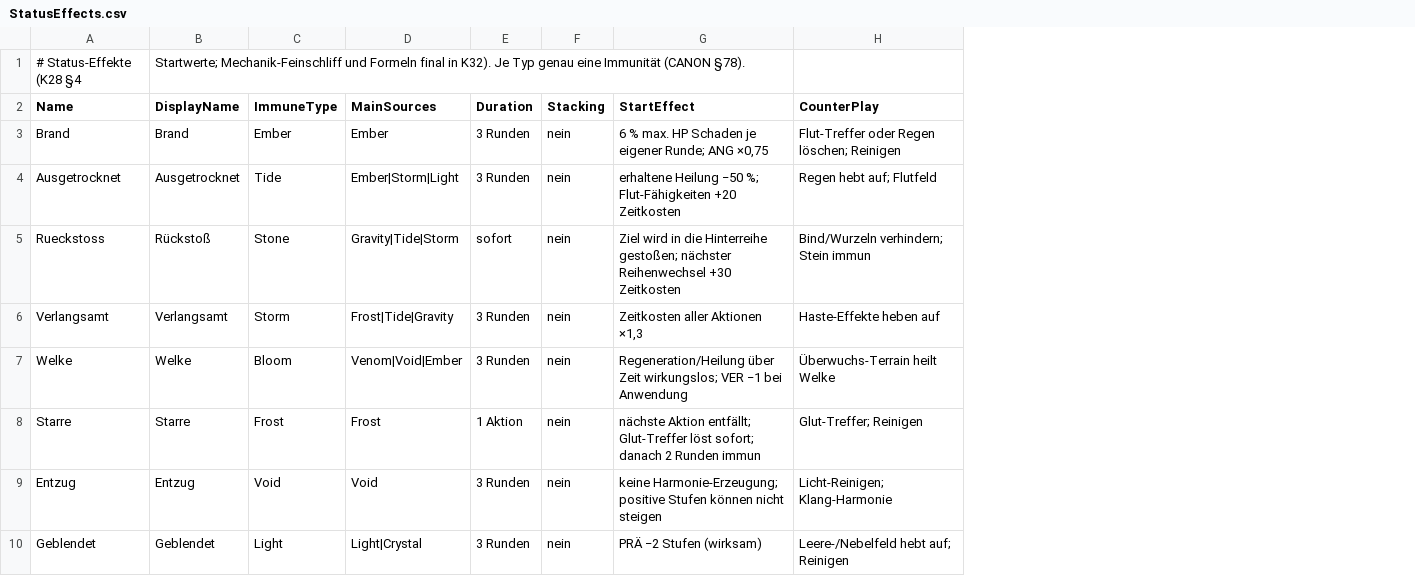
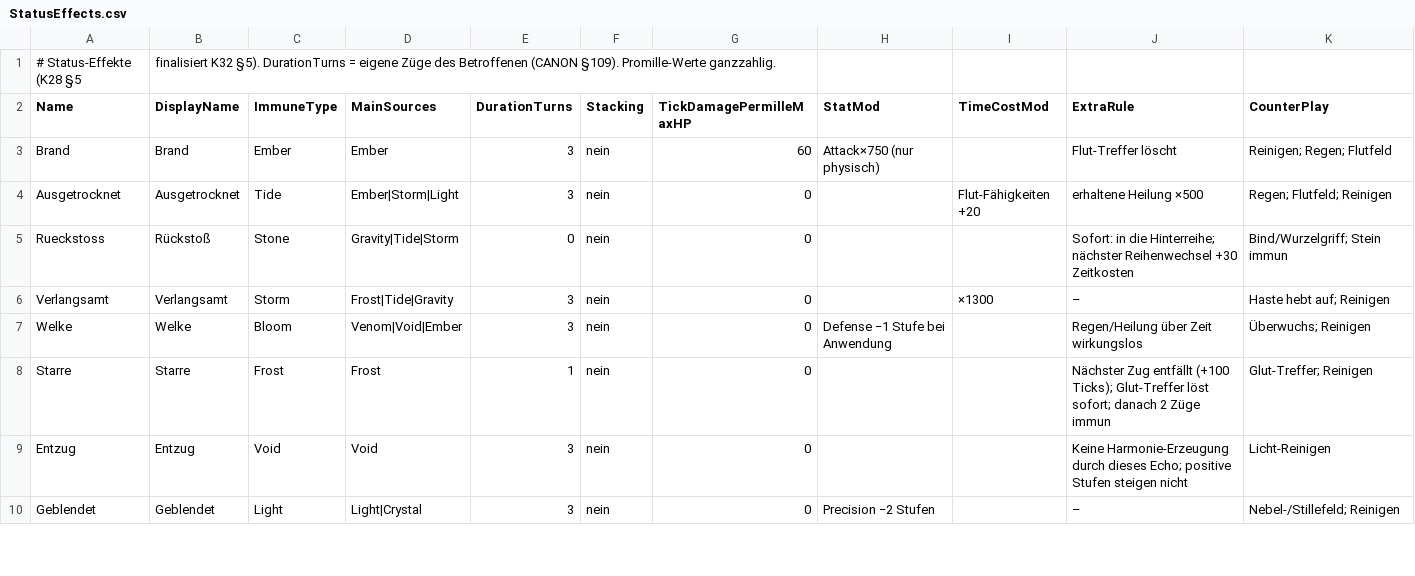
Before and after one commit to LukiSpooky/AETHRIS-Echobound, a CSV file: Data/Abilities/StatusEffects.csv, drawn as a sheet; only a part is shown; removed rows and columns are numbered as before the commit, all else as after; the diff covers the shown part only; the diff names each change by its address in the sheet, - before the commit and + after, or states it on an @@ line.

```diff
--- a/Data/Abilities/StatusEffects.csv
+++ b/Data/Abilities/StatusEffects.csv
-column E (Duration), rows 3-10: 3 Runden | 3 Runden | sofort | 3 Runden | 3 Runden | 1 Aktion | 3 Runden | 3 Runden
+column E (DurationTurns), rows 3-10: 3 | 3 | 0 | 3 | 3 | 1 | 3 | 3
-column G (StartEffect), rows 3-10: 6 % max. HP Schaden je eigener Runde; ANG ×0,75 | erhaltene Heilung −50 %; Flut-Fähigkeiten +20 Zeitkosten | Ziel wird in die Hinterreihe gestoßen; nächster Reihenwechsel +30 Zeitkosten | Zeitkosten aller Aktionen ×1,3 | Regeneration/Heilung über Zeit wirkungslos; VER −1 bei Anwendung | nächste Aktion entfällt; Glut-Treffer löst sofort; danach 2 Runden immun | keine Harmonie-Erzeugung; positive Stufen können nicht steigen | PRÄ −2 Stufen (wirksam)
+column G (TickDamagePermilleMaxHP), rows 3-10: 60 | 0 | 0 | 0 | 0 | 0 | 0 | 0
+column H (StatMod), rows 3-10: Attack×750 (nur physisch) |  |  |  | Defense −1 Stufe bei Anwendung |  |  | Precision −2 Stufen
+column I (TimeCostMod), rows 4-6: Flut-Fähigkeiten +20 |  | ×1300
+column J (ExtraRule), rows 3-10: Flut-Treffer löscht | erhaltene Heilung ×500 | Sofort: in die Hinterreihe; nächster Reihenwechsel +30 Zeitkosten | – | Regen/Heilung über Zeit wirkungslos | Nächster Zug entfällt (+100 Ticks); Glut-Treffer löst sofort; danach 2 Züge immun | Keine Harmonie-Erzeugung durch dieses Echo; positive Stufen steigen nicht | –
-row 1: # Status-Effekte (K28 §4 | Startwerte; Mechanik-Feinschliff und Formeln final in K32). Je Typ genau eine Immunität (CANON §78).
+row 1: # Status-Effekte (K28 §5 | finalisiert K32 §5). DurationTurns = eigene Züge des Betroffenen (CANON §109). Promille-Werte ganzzahlig.
-K3 (CounterPlay): Flut-Treffer oder Regen löschen; Reinigen
+K3 (CounterPlay): Reinigen; Regen; Flutfeld
-K4 (CounterPlay): Regen hebt auf; Flutfeld
+K4 (CounterPlay): Regen; Flutfeld; Reinigen
-K5 (CounterPlay): Bind/Wurzeln verhindern; Stein immun
+K5 (CounterPlay): Bind/Wurzelgriff; Stein immun
-K6 (CounterPlay): Haste-Effekte heben auf
+K6 (CounterPlay): Haste hebt auf; Reinigen
-K7 (CounterPlay): Überwuchs-Terrain heilt Welke
+K7 (CounterPlay): Überwuchs; Reinigen
-K9 (CounterPlay): Licht-Reinigen; Klang-Harmonie
+K9 (CounterPlay): Licht-Reinigen
-K10 (CounterPlay): Leere-/Nebelfeld hebt auf; Reinigen
+K10 (CounterPlay): Nebel-/Stillefeld; Reinigen
```
Also changed, not shown: 6 edited cells elsewhere in this file, 10 other files.
